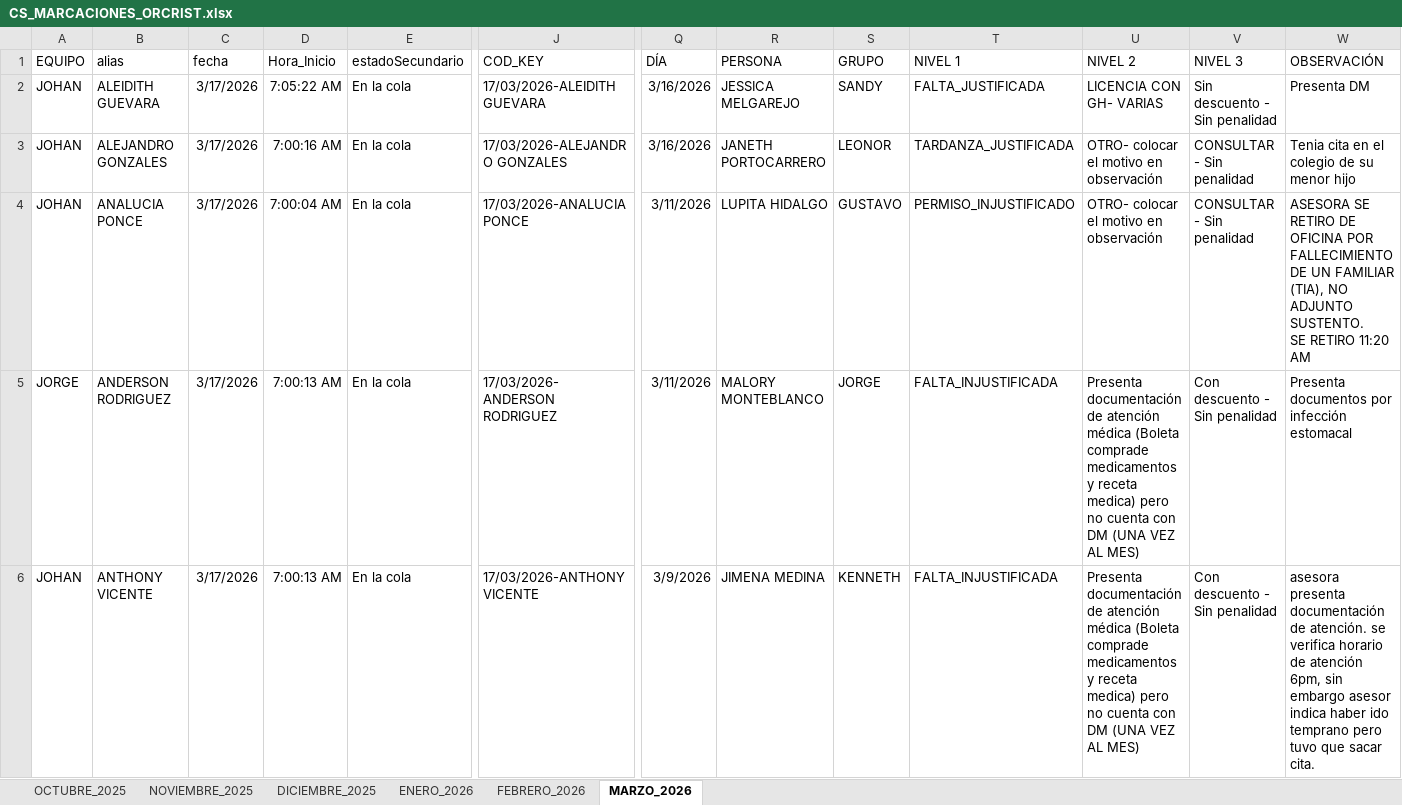
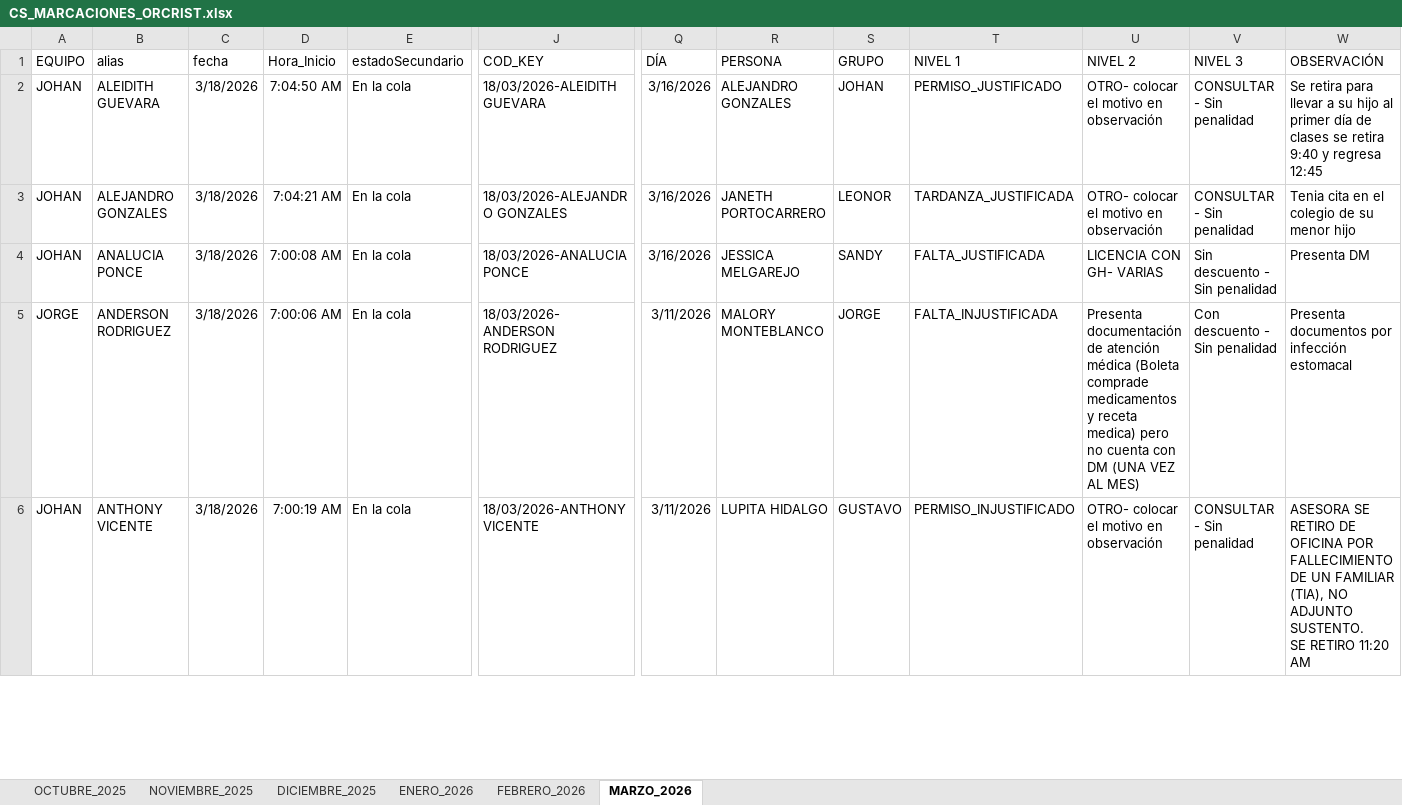
Before and after one commit to jvasquez98/Ranking, an Excel workbook: CS_MARCACIONES_ORCRIST.xlsx, sheet MARZO_2026, drawn as a sheet; only a part is shown, gaps mark what is left out; values as stored, in another font and other column widths than the file's, no borders; conditional formats and table styles not drawn; ↵ is a line break in a cell; the diff covers the shown part only; the diff names each change by its address in the sheet, - before the commit and + after, or states it on an @@ line.

```diff
--- a/CS_MARCACIONES_ORCRIST.xlsx (sheet MARZO_2026)
+++ b/CS_MARCACIONES_ORCRIST.xlsx (sheet MARZO_2026)
-C2:C6 (fecha): 3/17/2026
+C2:C6 (fecha): 3/18/2026
-D2 (Hora_Inicio): 7:05:22 AM
+D2 (Hora_Inicio): 7:04:50 AM
-J2 (COD_KEY): 17/03/2026-ALEIDITH GUEVARA
+J2 (COD_KEY): 18/03/2026-ALEIDITH GUEVARA
-R2 (PERSONA): JESSICA MELGAREJO
+R2 (PERSONA): ALEJANDRO GONZALES
-S2 (GRUPO): SANDY
+S2 (GRUPO): JOHAN
-T2 (NIVEL 1): FALTA_JUSTIFICADA
+T2 (NIVEL 1): PERMISO_JUSTIFICADO
-U2 (NIVEL 2): LICENCIA CON GH- VARIAS
+U2 (NIVEL 2): OTRO- colocar el motivo en observación
-V2 (NIVEL 3): Sin descuento - Sin penalidad
+V2 (NIVEL 3): CONSULTAR - Sin penalidad
-W2 (OBSERVACIÓN): Presenta DM
+W2 (OBSERVACIÓN): Se retira para llevar a su hijo al primer día de clases se retira 9:40 y regresa 12:45
-D3 (Hora_Inicio): 7:00:16 AM
+D3 (Hora_Inicio): 7:04:21 AM
-J3 (COD_KEY): 17/03/2026-ALEJANDRO GONZALES
+J3 (COD_KEY): 18/03/2026-ALEJANDRO GONZALES
-D4 (Hora_Inicio): 7:00:04 AM
+D4 (Hora_Inicio): 7:00:08 AM
-J4 (COD_KEY): 17/03/2026-ANALUCIA PONCE
+J4 (COD_KEY): 18/03/2026-ANALUCIA PONCE
-Q4 (DÍA): 3/11/2026
+Q4 (DÍA): 3/16/2026
-R4 (PERSONA): LUPITA HIDALGO
+R4 (PERSONA): JESSICA MELGAREJO
-S4 (GRUPO): GUSTAVO
+S4 (GRUPO): SANDY
-T4 (NIVEL 1): PERMISO_INJUSTIFICADO
+T4 (NIVEL 1): FALTA_JUSTIFICADA
-U4 (NIVEL 2): OTRO- colocar el motivo en observación
+U4 (NIVEL 2): LICENCIA CON GH- VARIAS
-V4 (NIVEL 3): CONSULTAR - Sin penalidad
+V4 (NIVEL 3): Sin descuento - Sin penalidad
-W4 (OBSERVACIÓN): ASESORA SE RETIRO DE OFICINA POR FALLECIMIENTO DE UN FAMILIAR (TIA), NO ADJUNTO SUSTENTO. ↵ SE RETIRO 11:20 AM
+W4 (OBSERVACIÓN): Presenta DM
-D5 (Hora_Inicio): 7:00:13 AM
+D5 (Hora_Inicio): 7:00:06 AM
-J5 (COD_KEY): 17/03/2026-ANDERSON RODRIGUEZ
+J5 (COD_KEY): 18/03/2026-ANDERSON RODRIGUEZ
-D6 (Hora_Inicio): 7:00:13 AM
+D6 (Hora_Inicio): 7:00:19 AM
-J6 (COD_KEY): 17/03/2026-ANTHONY VICENTE
+J6 (COD_KEY): 18/03/2026-ANTHONY VICENTE
-Q6 (DÍA): 3/9/2026
+Q6 (DÍA): 3/11/2026
-R6 (PERSONA): JIMENA MEDINA
+R6 (PERSONA): LUPITA HIDALGO
-S6 (GRUPO): KENNETH
+S6 (GRUPO): GUSTAVO
-T6 (NIVEL 1): FALTA_INJUSTIFICADA
+T6 (NIVEL 1): PERMISO_INJUSTIFICADO
-U6 (NIVEL 2): Presenta documentación de atención médica (Boleta comprade medicamentos y receta medica) pero no cuenta con DM (UNA VEZ AL MES)
+U6 (NIVEL 2): OTRO- colocar el motivo en observación
-V6 (NIVEL 3): Con descuento - Sin penalidad
+V6 (NIVEL 3): CONSULTAR - Sin penalidad
-W6 (OBSERVACIÓN): asesora presenta documentación de atención. se verifica horario de atención 6pm, sin embargo asesor indica haber ido temprano pero tuvo que sacar cita.
+W6 (OBSERVACIÓN): ASESORA SE RETIRO DE OFICINA POR FALLECIMIENTO DE UN FAMILIAR (TIA), NO ADJUNTO SUSTENTO. ↵ SE RETIRO 11:20 AM
```
Also changed, not shown: 56 added rows, 11 removed rows and 112 edited cells elsewhere in this sheet, 2 other files.
